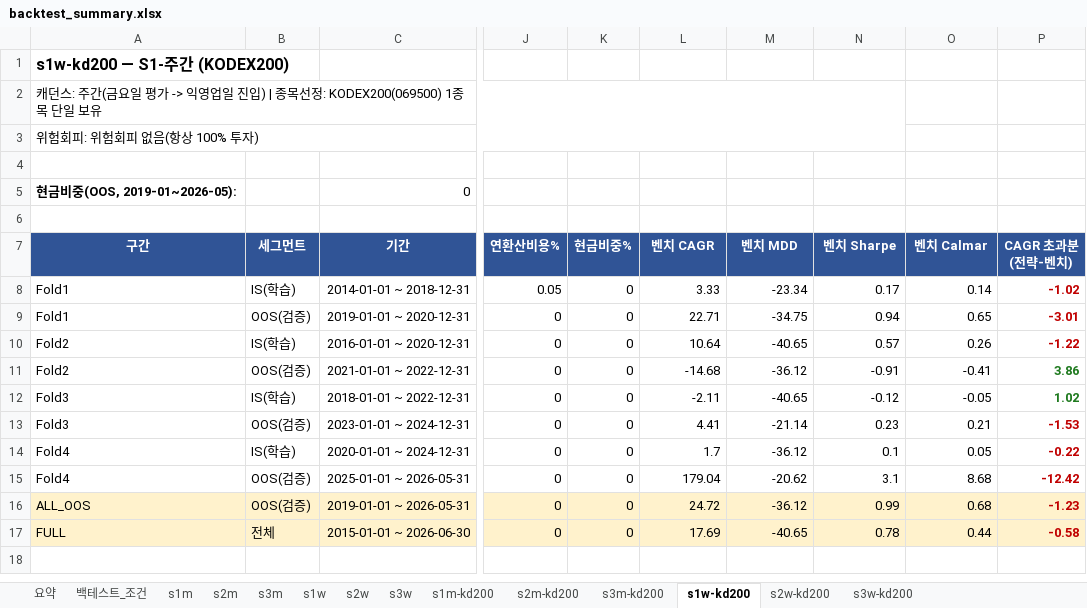
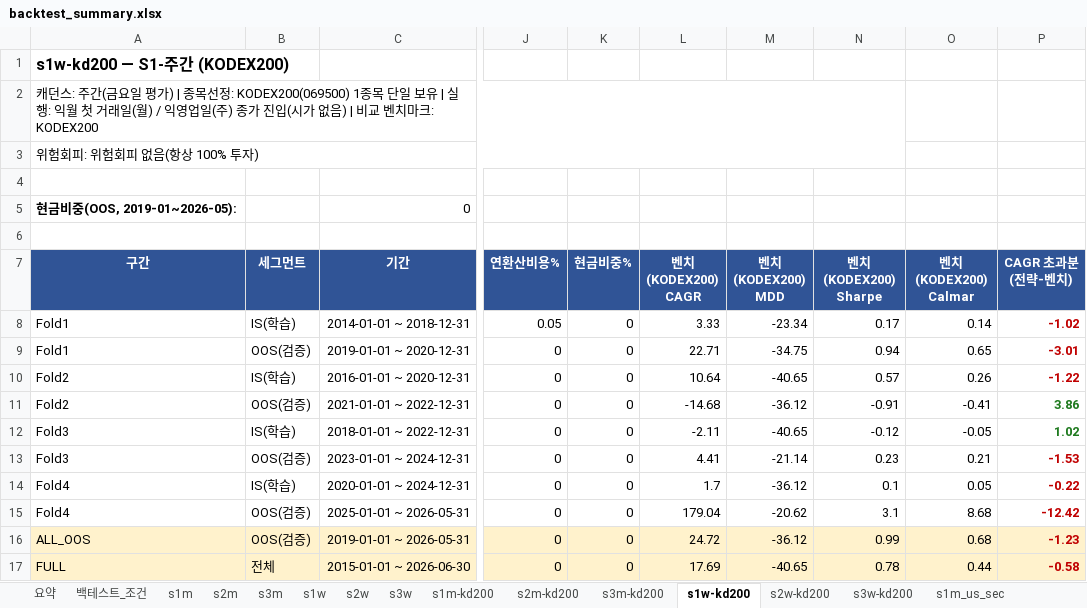
Before and after one commit to Inseo99/kq-robo-advisor, an Excel workbook: backtest-ksj/results/backtest_summary.xlsx, sheet s1w-kd200, drawn as a sheet; only a part is shown, gaps mark what is left out; values as stored, in another font and other column widths than the file's, no borders; the diff names each change by its address in the sheet, - before the commit and + after, or states it on an @@ line.

```diff
--- a/backtest-ksj/results/backtest_summary.xlsx (sheet s1w-kd200)
+++ b/backtest-ksj/results/backtest_summary.xlsx (sheet s1w-kd200)
+sheet tab: s1m_us_sec
-A2 (구간): …일 평가 -> 익영업일 진입) | 종목선정: KODEX200(069500) 1종목 단일 보유
+A2 (구간): …일 평가) | 종목선정: KODEX200(069500) 1종목 단일 보유 | 실행: 익월 첫 거래일(월) / 익영업일(주) 종가 진입(시가 없음) | 비교 벤치마크: KODEX200
-L7: 벤치 CAGR
+L7: 벤치(KODEX200) CAGR
-M7: 벤치 MDD
+M7: 벤치(KODEX200) MDD
-N7: 벤치 Sharpe
+N7: 벤치(KODEX200) Sharpe
-O7: 벤치 Calmar
+O7: 벤치(KODEX200) Calmar
```
Also changed, not shown: sheet 요약, sheet 백테스트_조건, sheet s1m-kd200, sheet s3m-kd200, sheet s1m, sheet s3w-kd200, 7 more sheets, other sheet tabs, 22 other files.
